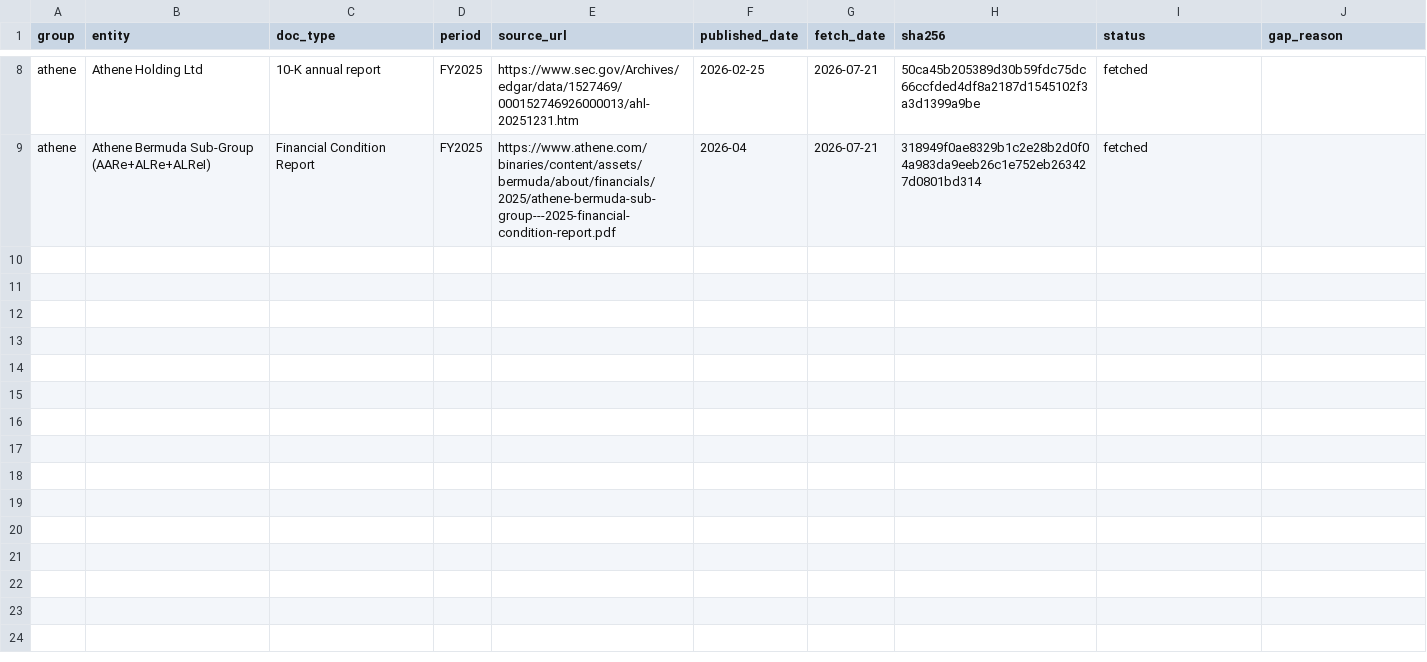
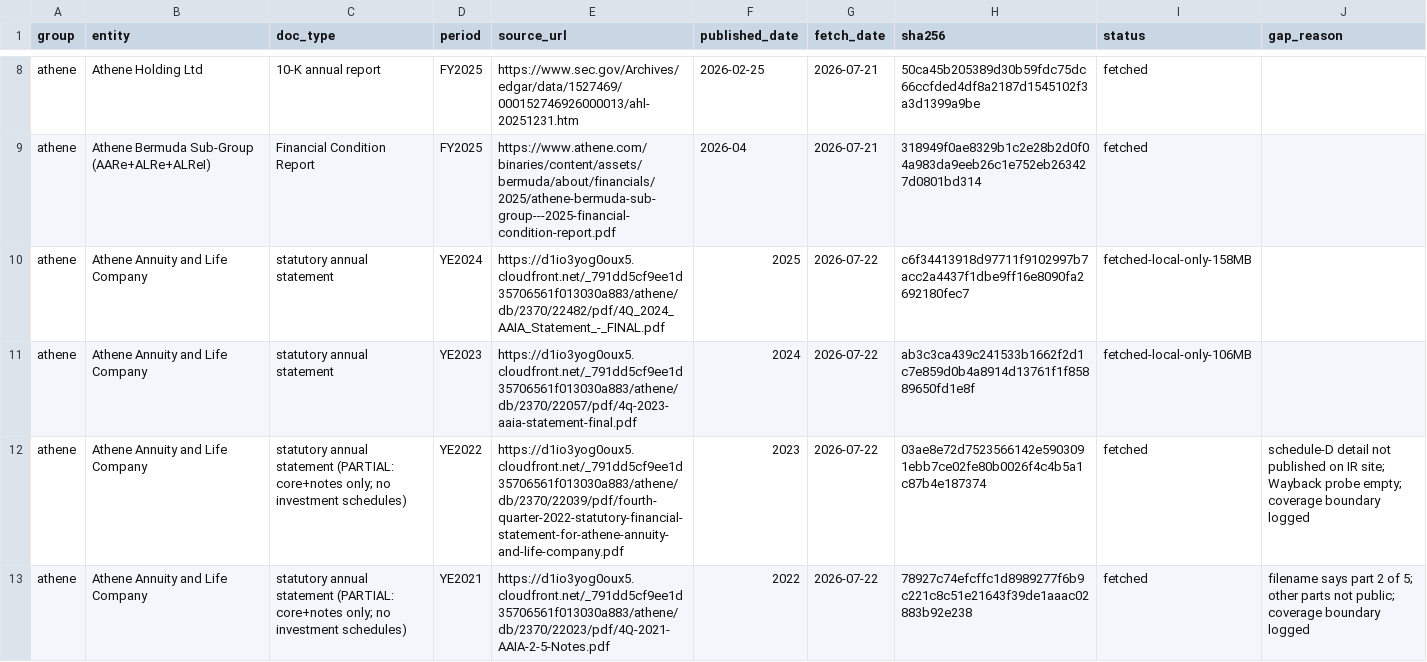
Before and after one commit to peakyragnar/credit, a CSV file: acquisition/manifest.csv, drawn as a sheet; only a part is shown, gaps mark what is left out.

```diff
--- a/acquisition/manifest.csv
+++ b/acquisition/manifest.csv
@@ -9 +9,5 @@ athene,Athene Holding Ltd,10-K annual report,FY2025,https://www.sec.gov/Archives
 athene,Athene Bermuda Sub-Group (AARe+ALRe+ALReI),Financial Condition Report,FY2025,https://www.athene.com/binaries/content/assets/bermuda/about/financials/2025/athene-bermuda-sub-group---2025-financial-condition-report.pdf,2026-04,2026-07-21,318949f0ae8329b1c2e28b2d0f04a983da9eeb26c1e752eb263427d0801bd314,fetched,
+athene,Athene Annuity and Life Company,statutory annual statement,YE2024,https://d1io3yog0oux5.cloudfront.net/_791dd5cf9ee1d35706561f013030a883/athene/db/2370/22482/pdf/4Q_2024_AAIA_Statement_-_FINAL.pdf,2025,2026-07-22,c6f34413918d97711f9102997b7acc2a4437f1dbe9ff16e8090fa2692180fec7,fetched-local-only-158MB,
+athene,Athene Annuity and Life Company,statutory annual statement,YE2023,https://d1io3yog0oux5.cloudfront.net/_791dd5cf9ee1d35706561f013030a883/athene/db/2370/22057/pdf/4q-2023-aaia-statement-final.pdf,2024,2026-07-22,ab3c3ca439c241533b1662f2d1c7e859d0b4a8914d13761f1f85889650fd1e8f,fetched-local-only-106MB,
+athene,Athene Annuity and Life Company,statutory annual statement (PARTIAL: core+notes only; no investment schedules),YE2022,https://d1io3yog0oux5.cloudfront.net/_791dd5cf9ee1d35706561f013030a883/athene/db/2370/22039/pdf/fourth-quarter-2022-statutory-financial-statement-for-athene-annuity-and-life-company.pdf,2023,2026-07-22,03ae8e72d7523566142e5903091ebb7ce02fe80b0026f4c4b5a1c87b4e187374,fetched,schedule-D detail not published on IR site; Wayback probe empty; coverage boundary logged
+athene,Athene Annuity and Life Company,statutory annual statement (PARTIAL: core+notes only; no investment schedules),YE2021,https://d1io3yog0oux5.cloudfront.net/_791dd5cf9ee1d35706561f013030a883/athene/db/2370/22023/pdf/4Q-2021-AAIA-2-5-Notes.pdf,2022,2026-07-22,78927c74efcffc1d8989277f6b9c221c8c51e21643f39de1aaac02883b92e238,fetched,filename says part 2 of 5; other parts not public; coverage boundary logged
```
Also changed, not shown: 20 other files.
